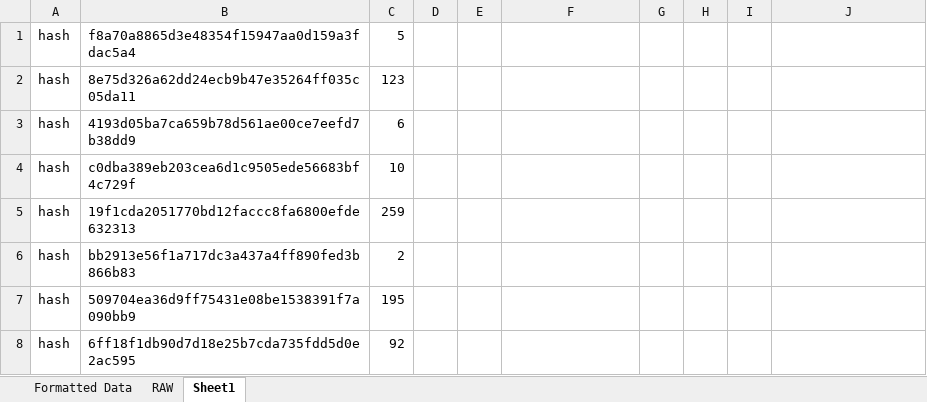
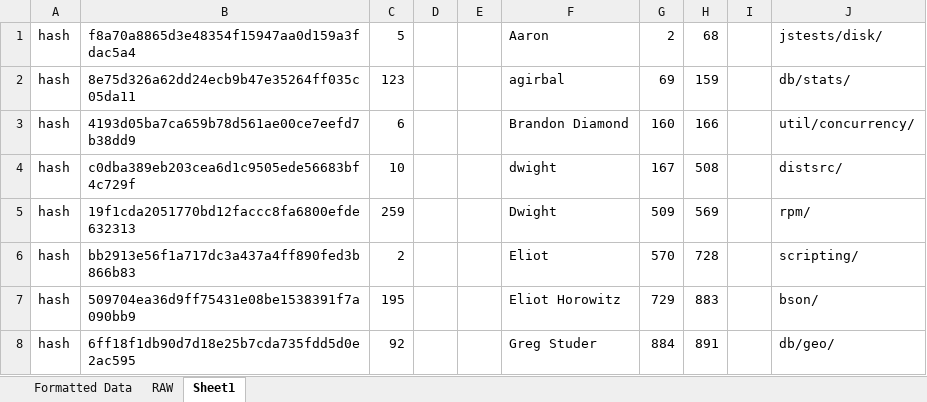
Before and after one commit to alexbrylov1994/OpenSoftwareResearch, an Excel workbook: Git_Hub_Data_Excel/Sept_2011.xlsx, sheet Sheet1, drawn as a sheet; only a part is shown; values as stored, in another font and other column widths than the file's, no borders; the diff covers the shown part only; the diff names each change by its address in the sheet, - before the commit and + after, or states it on an @@ line.

```diff
--- a/Git_Hub_Data_Excel/Sept_2011.xlsx (sheet Sheet1)
+++ b/Git_Hub_Data_Excel/Sept_2011.xlsx (sheet Sheet1)
-F1: (empty)
+F1: Aaron
-G1: (empty)
+G1: 2
-H1: (empty)
+H1: 68
-J1: (empty)
+J1: jstests/disk/
-F2: (empty)
+F2: agirbal
-G2: (empty)
+G2: 69
-H2: (empty)
+H2: 159
-J2: (empty)
+J2: db/stats/
-F3: (empty)
+F3: Brandon Diamond
-G3: (empty)
+G3: 160
-H3: (empty)
+H3: 166
-J3: (empty)
+J3: util/concurrency/
-F4: (empty)
+F4: dwight
-G4: (empty)
+G4: 167
-H4: (empty)
+H4: 508
-J4: (empty)
+J4: distsrc/
-F5: (empty)
+F5: Dwight
-G5: (empty)
+G5: 509
-H5: (empty)
+H5: 569
-J5: (empty)
+J5: rpm/
-F6: (empty)
+F6: Eliot
-G6: (empty)
+G6: 570
-H6: (empty)
+H6: 728
-J6: (empty)
+J6: scripting/
-F7: (empty)
+F7: Eliot Horowitz
-G7: (empty)
+G7: 729
-H7: (empty)
+H7: 883
-J7: (empty)
+J7: bson/
-F8: (empty)
+F8: Greg Studer
-G8: (empty)
+G8: 884
-H8: (empty)
+H8: 891
-J8: (empty)
+J8: db/geo/
```
Also changed, not shown: 49 edited cells elsewhere in this sheet, sheet Formatted Data, sheet RAW, formulas that keep their value.
